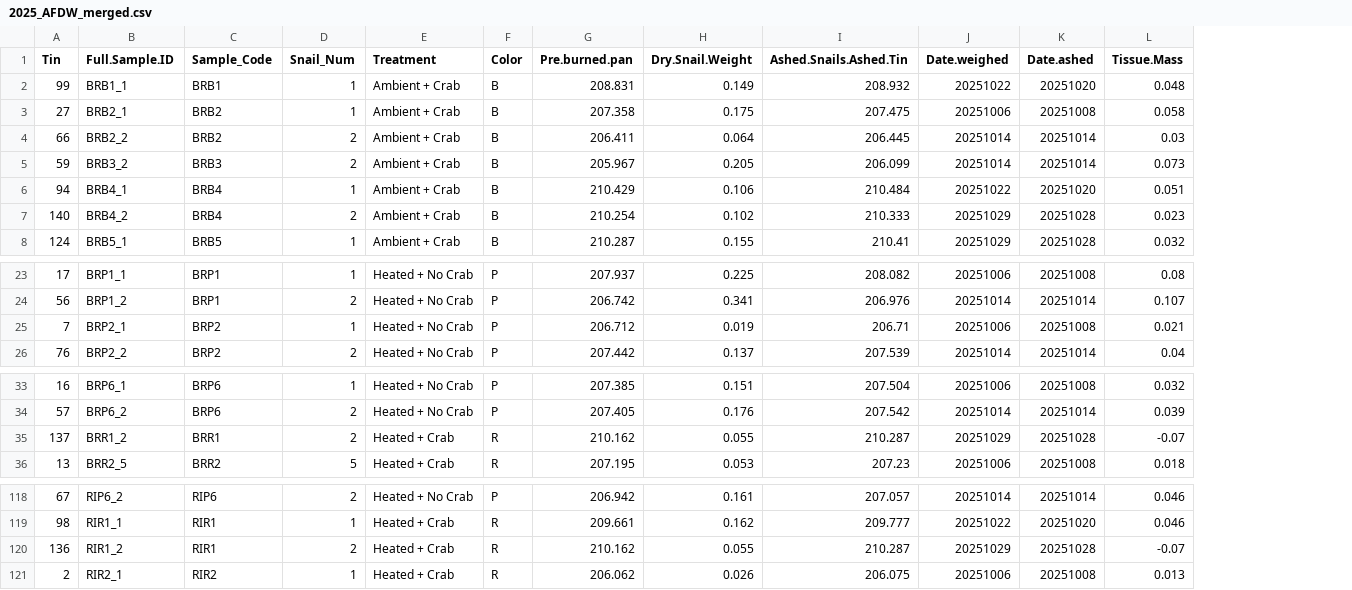
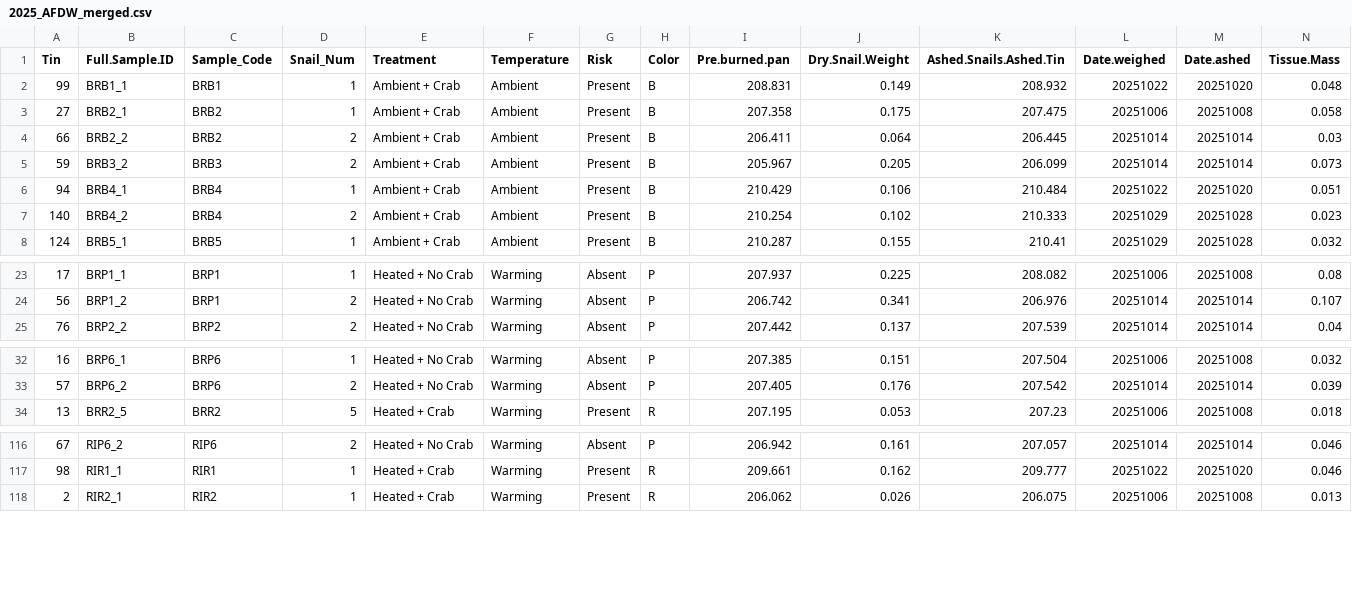
Before and after one commit to chloe-gilligan/Nucella_2025, a CSV file: data/2025_AFDW_merged.csv, drawn as a sheet; only a part is shown, gaps mark what is left out; removed rows and columns are numbered as before the commit, all else as after; rows hold the shown columns only; the diff names each change by its address in the sheet, - before the commit and + after, or states it on an @@ line.

```diff
--- a/data/2025_AFDW_merged.csv
+++ b/data/2025_AFDW_merged.csv
+column F (Temperature), rows 2-8: all Ambient; rows 23-25: all Warming; rows 32-34: all Warming; rows 116-118: all Warming
+column G (Risk), rows 2-8: all Present; rows 23-25: all Absent; rows 32-34: Absent | Absent | Present; rows 116-118: Absent | Present | Present
-row 25: 7 | BRP2_1 | BRP2 | 1 | Heated + No Crab | P | 206.712 | 0.019 | 206.71 | 20251006 | 20251008 | 0.021
-row 35: 137 | BRR1_2 | BRR1 | 2 | Heated + Crab | R | 210.162 | 0.055 | 210.287 | 20251029 | 20251028 | -0.07
-row 120: 136 | RIR1_2 | RIR1 | 2 | Heated + Crab | R | 210.162 | 0.055 | 210.287 | 20251029 | 20251028 | -0.07
```
Also changed, not shown: 8 other files.
